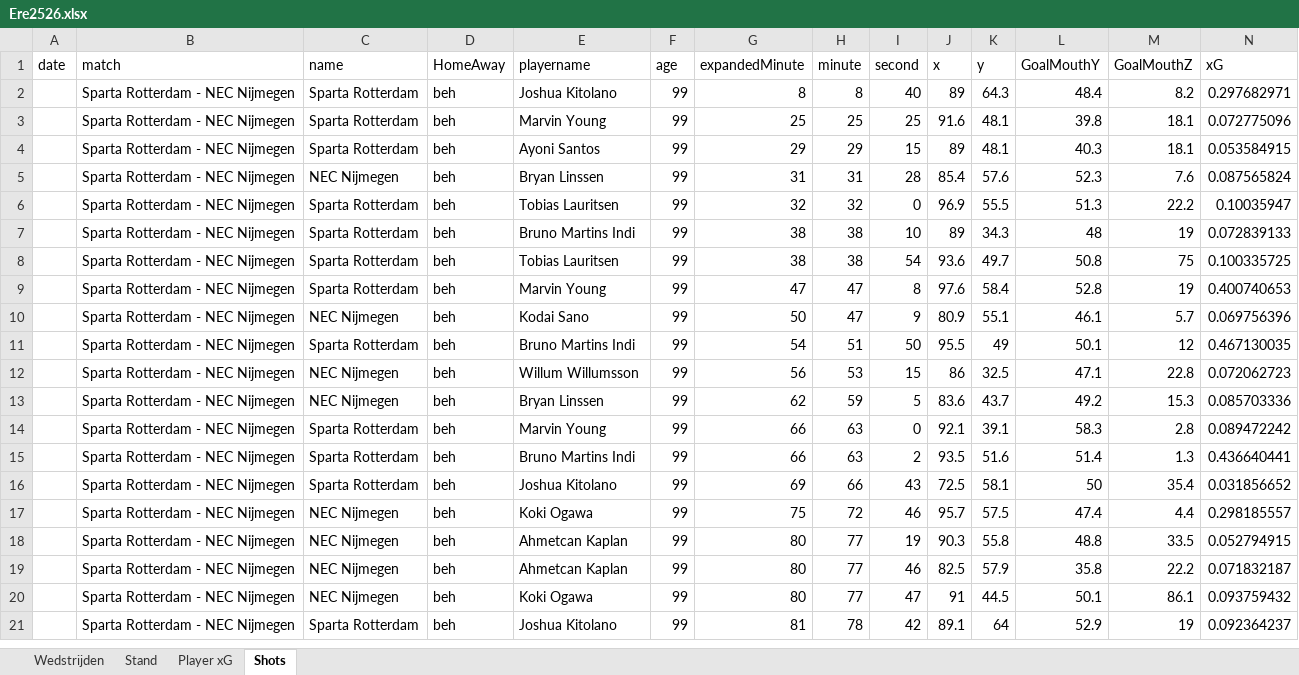
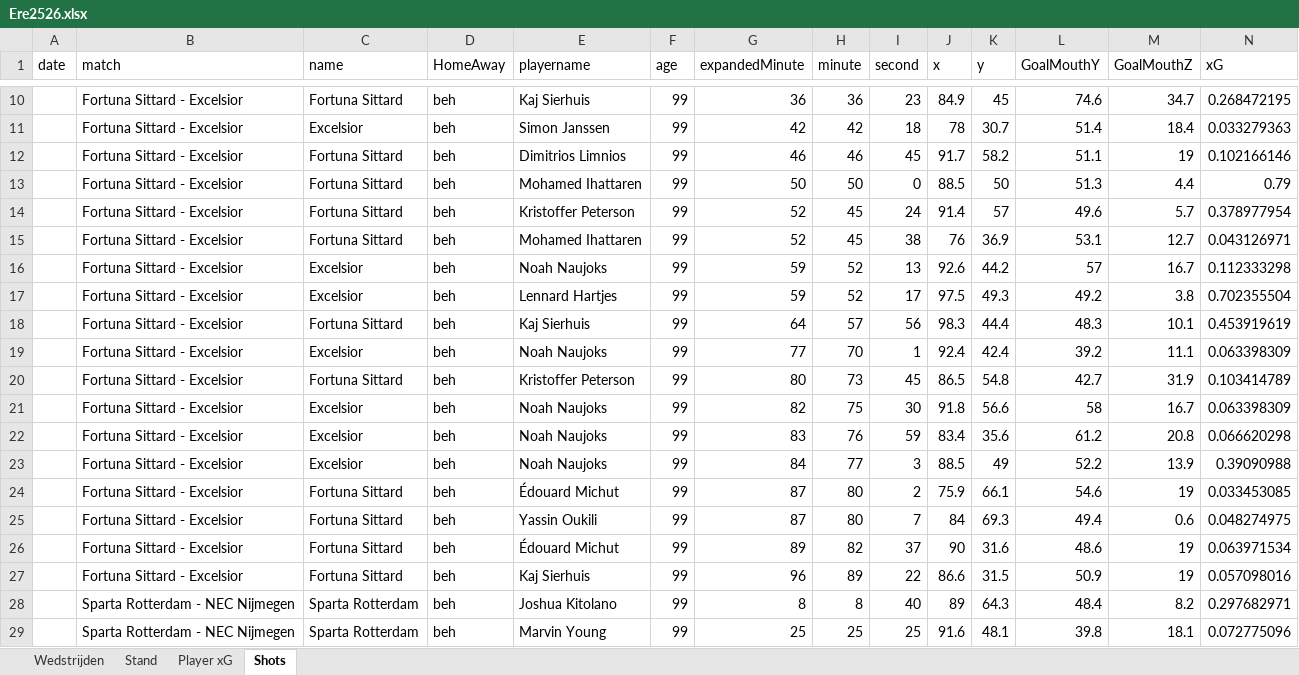
Before and after one commit to RobinKoetsier/plotrepo, an Excel workbook: data/Ere2526.xlsx, sheet Shots, drawn as a sheet; only a part is shown, gaps mark what is left out; the shorter side is filled out with more unchanged rows; values as stored, in another font and other column widths than the file's, no borders; rows hold the shown columns only; the diff covers the shown part only; the diff names each change by its address in the sheet, - before the commit and + after, or states it on an @@ line.

Commit message:
new data

```diff
--- a/data/Ere2526.xlsx (sheet Shots)
+++ b/data/Ere2526.xlsx (sheet Shots)
+row 10:  | Fortuna Sittard - Excelsior | Fortuna Sittard | beh | Kaj Sierhuis | 99 | 36 | 36 | 23 | 84.9 | 45 | 74.6 | 34.7 | 0.268472195
+row 11:  | Fortuna Sittard - Excelsior | Excelsior | beh | Simon Janssen | 99 | 42 | 42 | 18 | 78 | 30.7 | 51.4 | 18.4 | 0.033279363
+row 12:  | Fortuna Sittard - Excelsior | Fortuna Sittard | beh | Dimitrios Limnios | 99 | 46 | 46 | 45 | 91.7 | 58.2 | 51.1 | 19 | 0.102166146
+row 13:  | Fortuna Sittard - Excelsior | Fortuna Sittard | beh | Mohamed Ihattaren | 99 | 50 | 50 | 0 | 88.5 | 50 | 51.3 | 4.4 | 0.79
+row 14:  | Fortuna Sittard - Excelsior | Fortuna Sittard | beh | Kristoffer Peterson | 99 | 52 | 45 | 24 | 91.4 | 57 | 49.6 | 5.7 | 0.378977954
+row 15:  | Fortuna Sittard - Excelsior | Fortuna Sittard | beh | Mohamed Ihattaren | 99 | 52 | 45 | 38 | 76 | 36.9 | 53.1 | 12.7 | 0.043126971
+row 16:  | Fortuna Sittard - Excelsior | Excelsior | beh | Noah Naujoks | 99 | 59 | 52 | 13 | 92.6 | 44.2 | 57 | 16.7 | 0.112333298
+row 17:  | Fortuna Sittard - Excelsior | Excelsior | beh | Lennard Hartjes | 99 | 59 | 52 | 17 | 97.5 | 49.3 | 49.2 | 3.8 | 0.702355504
+row 18:  | Fortuna Sittard - Excelsior | Fortuna Sittard | beh | Kaj Sierhuis | 99 | 64 | 57 | 56 | 98.3 | 44.4 | 48.3 | 10.1 | 0.453919619
+row 19:  | Fortuna Sittard - Excelsior | Excelsior | beh | Noah Naujoks | 99 | 77 | 70 | 1 | 92.4 | 42.4 | 39.2 | 11.1 | 0.063398309
+row 20:  | Fortuna Sittard - Excelsior | Fortuna Sittard | beh | Kristoffer Peterson | 99 | 80 | 73 | 45 | 86.5 | 54.8 | 42.7 | 31.9 | 0.103414789
+row 21:  | Fortuna Sittard - Excelsior | Excelsior | beh | Noah Naujoks | 99 | 82 | 75 | 30 | 91.8 | 56.6 | 58 | 16.7 | 0.063398309
+row 22:  | Fortuna Sittard - Excelsior | Excelsior | beh | Noah Naujoks | 99 | 83 | 76 | 59 | 83.4 | 35.6 | 61.2 | 20.8 | 0.066620298
+row 23:  | Fortuna Sittard - Excelsior | Excelsior | beh | Noah Naujoks | 99 | 84 | 77 | 3 | 88.5 | 49 | 52.2 | 13.9 | 0.39090988
+row 24:  | Fortuna Sittard - Excelsior | Fortuna Sittard | beh | Édouard Michut | 99 | 87 | 80 | 2 | 75.9 | 66.1 | 54.6 | 19 | 0.033453085
+row 25:  | Fortuna Sittard - Excelsior | Fortuna Sittard | beh | Yassin Oukili | 99 | 87 | 80 | 7 | 84 | 69.3 | 49.4 | 0.6 | 0.048274975
+row 26:  | Fortuna Sittard - Excelsior | Fortuna Sittard | beh | Édouard Michut | 99 | 89 | 82 | 37 | 90 | 31.6 | 48.6 | 19 | 0.063971534
+row 27:  | Fortuna Sittard - Excelsior | Fortuna Sittard | beh | Kaj Sierhuis | 99 | 96 | 89 | 22 | 86.6 | 31.5 | 50.9 | 19 | 0.057098016
```
Also changed, not shown: 8 added rows elsewhere in this sheet, sheet Player xG, sheet Stand, sheet Wedstrijden, data/EreCurrent.xlsx, 1 other file.
